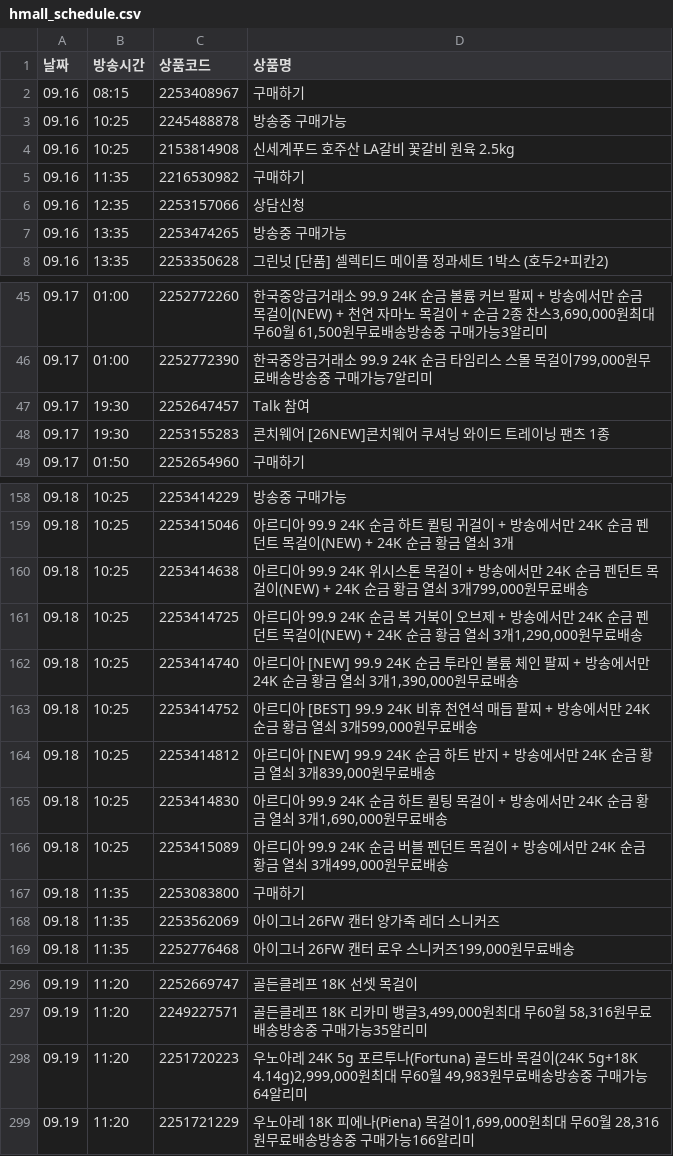
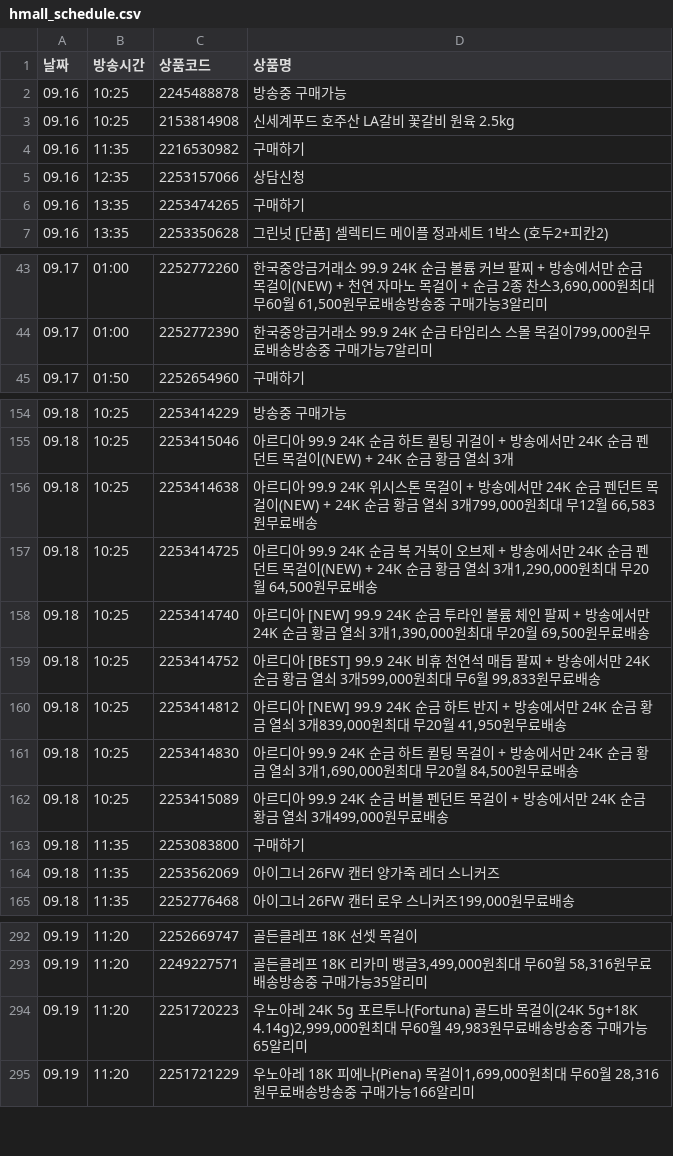
Before and after one commit to poodingcake-hue/HYUNDAICRAWLING, a CSV file: hmall_schedule.csv, drawn as a sheet; only a part is shown, gaps mark what is left out; the diff covers the shown part only.

```diff
--- a/hmall_schedule.csv
+++ b/hmall_schedule.csv
@@ -1,3 +1,2 @@
 날짜,방송시간,상품코드,상품명
-09.16,08:15,2253408967,구매하기
 09.16,10:25,2245488878,방송중 구매가능
@@ -6,3 +5,3 @@
 09.16,12:35,2253157066,상담신청
-09.16,13:35,2253474265,방송중 구매가능
+09.16,13:35,2253474265,구매하기
 09.16,13:35,2253350628,그린넛 [단품] 셀렉티드 메이플 정과세트 1박스 (호두2+피칸2)
@@ -46,4 +44,2 @@
 09.17,01:00,2252772390,"한국중앙금거래소 99.9 24K 순금 타임리스 스몰 목걸이799,000원무료배송방송중 구매가능7알리미"
-09.17,19:30,2252647457,Talk 참여
-09.17,19:30,2253155283,콘치웨어 [26NEW]콘치웨어 쿠셔닝 와이드 트레이닝 팬츠 1종
 09.17,01:50,2252654960,구매하기
@@ -159,8 +155,8 @@
 09.18,10:25,2253415046,아르디아 99.9 24K 순금 하트 퀼팅 귀걸이 + 방송에서만 24K 순금 펜던트 목걸이(NEW) + 24K 순금 황금 열쇠 3개
-09.18,10:25,2253414638,"아르디아 99.9 24K 위시스톤 목걸이 + 방송에서만 24K 순금 펜던트 목걸이(NEW) + 24K 순금 황금 열쇠 3개799,000원무료배송"
-09.18,10:25,2253414725,"아르디아 99.9 24K 순금 복 거북이 오브제 + 방송에서만 24K 순금 펜던트 목걸이(NEW) + 24K 순금 황금 열쇠 3개1,290,000원무료배송"
-09.18,10:25,2253414740,"아르디아 [NEW] 99.9 24K 순금 투라인 볼륨 체인 팔찌 + 방송에서만 24K 순금 황금 열쇠 3개1,390,000원무료배송"
-09.18,10:25,2253414752,"아르디아 [BEST] 99.9 24K 비휴 천연석 매듭 팔찌 + 방송에서만 24K 순금 황금 열쇠 3개599,000원무료배송"
-09.18,10:25,2253414812,"아르디아 [NEW] 99.9 24K 순금 하트 반지 + 방송에서만 24K 순금 황금 열쇠 3개839,000원무료배송"
-09.18,10:25,2253414830,"아르디아 99.9 24K 순금 하트 퀼팅 목걸이 + 방송에서만 24K 순금 황금 열쇠 3개1,690,000원무료배송"
+09.18,10:25,2253414638,"아르디아 99.9 24K 위시스톤 목걸이 + 방송에서만 24K 순금 펜던트 목걸이(NEW) + 24K 순금 황금 열쇠 3개799,000원최대 무12월 66,583원무료배송"
+09.18,10:25,2253414725,"아르디아 99.9 24K 순금 복 거북이 오브제 + 방송에서만 24K 순금 펜던트 목걸이(NEW) + 24K 순금 황금 열쇠 3개1,290,000원최대 무20월 64,500원무료배송"
+09.18,10:25,2253414740,"아르디아 [NEW] 99.9 24K 순금 투라인 볼륨 체인 팔찌 + 방송에서만 24K 순금 황금 열쇠 3개1,390,000원최대 무20월 69,500원무료배송"
+09.18,10:25,2253414752,"아르디아 [BEST] 99.9 24K 비휴 천연석 매듭 팔찌 + 방송에서만 24K 순금 황금 열쇠 3개599,000원최대 무6월 99,833원무료배송"
+09.18,10:25,2253414812,"아르디아 [NEW] 99.9 24K 순금 하트 반지 + 방송에서만 24K 순금 황금 열쇠 3개839,000원최대 무20월 41,950원무료배송"
+09.18,10:25,2253414830,"아르디아 99.9 24K 순금 하트 퀼팅 목걸이 + 방송에서만 24K 순금 황금 열쇠 3개1,690,000원최대 무20월 84,500원무료배송"
 09.18,10:25,2253415089,"아르디아 99.9 24K 순금 버블 펜던트 목걸이 + 방송에서만 24K 순금 황금 열쇠 3개499,000원무료배송"
@@ -297,3 +293,3 @@
 09.19,11:20,2249227571,"골든클레프 18K 리카미 뱅글3,499,000원최대 무60월 58,316원무료배송방송중 구매가능35알리미"
-09.19,11:20,2251720223,"우노아레 24K 5g 포르투나(Fortuna) 골드바 목걸이(24K 5g+18K 4.14g)2,999,000원최대 무60월 49,983원무료배송방송중 구매가능64알리미"
+09.19,11:20,2251720223,"우노아레 24K 5g 포르투나(Fortuna) 골드바 목걸이(24K 5g+18K 4.14g)2,999,000원최대 무60월 49,983원무료배송방송중 구매가능65알리미"
 09.19,11:20,2251721229,"우노아레 18K 피에나(Piena) 목걸이1,699,000원최대 무60월 28,316원무료배송방송중 구매가능166알리미"
```
Also changed, not shown: 5 removed rows, 1 moved row and 9 edited cells elsewhere in this file.
